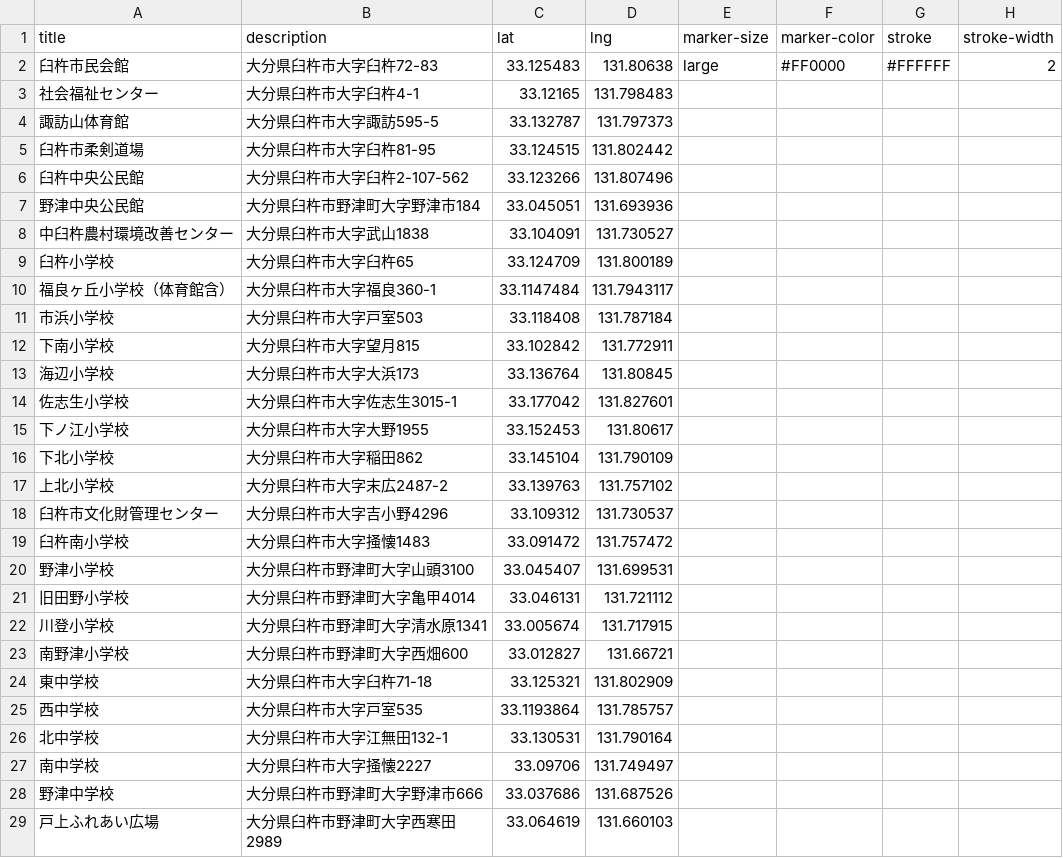
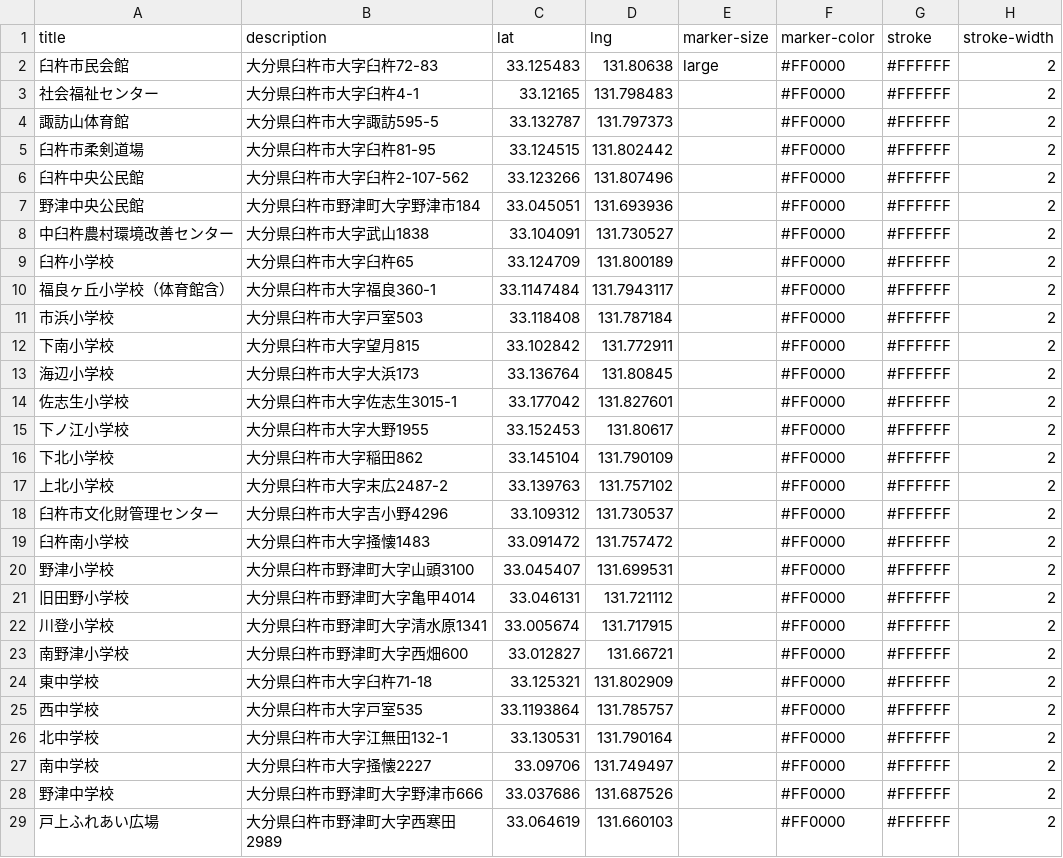
Before and after one commit to ShinichiNishikawa/usuki-evacuate, a CSV file: example.csv, drawn as a sheet; only a part is shown; the diff covers the shown part only.

Commit message:
アイコンの色を変更

```diff
--- a/example.csv
+++ b/example.csv
@@ -2,28 +2,28 @@ title,description,lat,lng,marker-size,marker-color,stroke,stroke-width
 臼杵市民会館,大分県臼杵市大字臼杵72-83,33.125483,131.80638,large,#FF0000,#FFFFFF,2
-社会福祉センター,大分県臼杵市大字臼杵4-1,33.12165,131.798483,,,,
-諏訪山体育館,大分県臼杵市大字諏訪595-5,33.132787,131.797373,,,,
-臼杵市柔剣道場,大分県臼杵市大字臼杵81-95,33.124515,131.802442,,,,
-臼杵中央公民館,大分県臼杵市大字臼杵2-107-562,33.123266,131.807496,,,,
-野津中央公民館,大分県臼杵市野津町大字野津市184,33.045051,131.693936,,,,
-中臼杵農村環境改善センター,大分県臼杵市大字武山1838,33.104091,131.730527,,,,
-臼杵小学校,大分県臼杵市大字臼杵65,33.124709,131.800189,,,,
-福良ヶ丘小学校（体育館含）,大分県臼杵市大字福良360-1,33.1147484,131.7943117,,,,
-市浜小学校,大分県臼杵市大字戸室503,33.118408,131.787184,,,,
-下南小学校,大分県臼杵市大字望月815,33.102842,131.772911,,,,
-海辺小学校,大分県臼杵市大字大浜173,33.136764,131.80845,,,,
-佐志生小学校,大分県臼杵市大字佐志生3015-1,33.177042,131.827601,,,,
-下ノ江小学校,大分県臼杵市大字大野1955,33.152453,131.80617,,,,
-下北小学校,大分県臼杵市大字稲田862,33.145104,131.790109,,,,
-上北小学校,大分県臼杵市大字末広2487-2,33.139763,131.757102,,,,
-臼杵市文化財管理センター,大分県臼杵市大字吉小野4296,33.109312,131.730537,,,,
-臼杵南小学校,大分県臼杵市大字掻懐1483,33.091472,131.757472,,,,
-野津小学校,大分県臼杵市野津町大字山頭3100,33.045407,131.699531,,,,
-旧田野小学校,大分県臼杵市野津町大字亀甲4014,33.046131,131.721112,,,,
-川登小学校,大分県臼杵市野津町大字清水原1341,33.005674,131.717915,,,,
-南野津小学校,大分県臼杵市野津町大字西畑600,33.012827,131.66721,,,,
-東中学校,大分県臼杵市大字臼杵71-18,33.125321,131.802909,,,,
-西中学校,大分県臼杵市大字戸室535,33.1193864,131.785757,,,,
-北中学校,大分県臼杵市大字江無田132-1,33.130531,131.790164,,,,
-南中学校,大分県臼杵市大字掻懐2227,33.09706,131.749497,,,,
-野津中学校,大分県臼杵市野津町大字野津市666,33.037686,131.687526,,,,
-戸上ふれあい広場,大分県臼杵市野津町大字西寒田2989,33.064619,131.660103,,,,
+社会福祉センター,大分県臼杵市大字臼杵4-1,33.12165,131.798483,,#FF0000,#FFFFFF,2
+諏訪山体育館,大分県臼杵市大字諏訪595-5,33.132787,131.797373,,#FF0000,#FFFFFF,2
+臼杵市柔剣道場,大分県臼杵市大字臼杵81-95,33.124515,131.802442,,#FF0000,#FFFFFF,2
+臼杵中央公民館,大分県臼杵市大字臼杵2-107-562,33.123266,131.807496,,#FF0000,#FFFFFF,2
+野津中央公民館,大分県臼杵市野津町大字野津市184,33.045051,131.693936,,#FF0000,#FFFFFF,2
+中臼杵農村環境改善センター,大分県臼杵市大字武山1838,33.104091,131.730527,,#FF0000,#FFFFFF,2
+臼杵小学校,大分県臼杵市大字臼杵65,33.124709,131.800189,,#FF0000,#FFFFFF,2
+福良ヶ丘小学校（体育館含）,大分県臼杵市大字福良360-1,33.1147484,131.7943117,,#FF0000,#FFFFFF,2
+市浜小学校,大分県臼杵市大字戸室503,33.118408,131.787184,,#FF0000,#FFFFFF,2
+下南小学校,大分県臼杵市大字望月815,33.102842,131.772911,,#FF0000,#FFFFFF,2
+海辺小学校,大分県臼杵市大字大浜173,33.136764,131.80845,,#FF0000,#FFFFFF,2
+佐志生小学校,大分県臼杵市大字佐志生3015-1,33.177042,131.827601,,#FF0000,#FFFFFF,2
+下ノ江小学校,大分県臼杵市大字大野1955,33.152453,131.80617,,#FF0000,#FFFFFF,2
+下北小学校,大分県臼杵市大字稲田862,33.145104,131.790109,,#FF0000,#FFFFFF,2
+上北小学校,大分県臼杵市大字末広2487-2,33.139763,131.757102,,#FF0000,#FFFFFF,2
+臼杵市文化財管理センター,大分県臼杵市大字吉小野4296,33.109312,131.730537,,#FF0000,#FFFFFF,2
+臼杵南小学校,大分県臼杵市大字掻懐1483,33.091472,131.757472,,#FF0000,#FFFFFF,2
+野津小学校,大分県臼杵市野津町大字山頭3100,33.045407,131.699531,,#FF0000,#FFFFFF,2
+旧田野小学校,大分県臼杵市野津町大字亀甲4014,33.046131,131.721112,,#FF0000,#FFFFFF,2
+川登小学校,大分県臼杵市野津町大字清水原1341,33.005674,131.717915,,#FF0000,#FFFFFF,2
+南野津小学校,大分県臼杵市野津町大字西畑600,33.012827,131.66721,,#FF0000,#FFFFFF,2
+東中学校,大分県臼杵市大字臼杵71-18,33.125321,131.802909,,#FF0000,#FFFFFF,2
+西中学校,大分県臼杵市大字戸室535,33.1193864,131.785757,,#FF0000,#FFFFFF,2
+北中学校,大分県臼杵市大字江無田132-1,33.130531,131.790164,,#FF0000,#FFFFFF,2
+南中学校,大分県臼杵市大字掻懐2227,33.09706,131.749497,,#FF0000,#FFFFFF,2
+野津中学校,大分県臼杵市野津町大字野津市666,33.037686,131.687526,,#FF0000,#FFFFFF,2
+戸上ふれあい広場,大分県臼杵市野津町大字西寒田2989,33.064619,131.660103,,#FF0000,#FFFFFF,2
```
Also changed, not shown: 30 edited cells elsewhere in this file.
